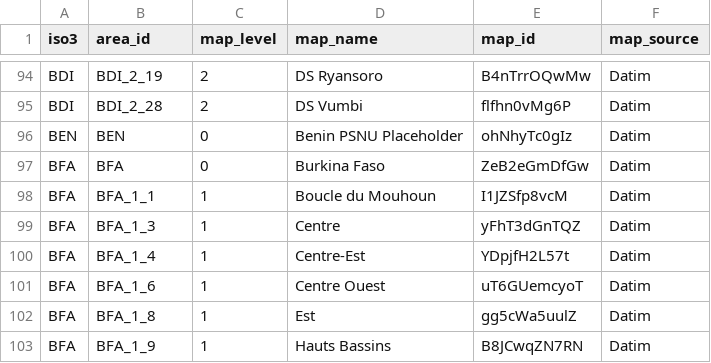
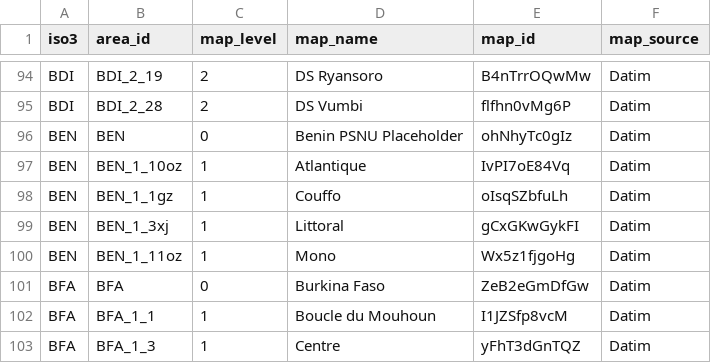
Before and after one commit to mrc-ide/naomi, a CSV file: inst/datapack/datapack_psnu_area_id_map.csv, drawn as a sheet; only a part is shown, gaps mark what is left out; the shorter side is filled out with more unchanged rows; the diff names each change by its address in the sheet, - before the commit and + after, or states it on an @@ line.

Commit message:
update BEN PSNU

```diff
--- a/inst/datapack/datapack_psnu_area_id_map.csv
+++ b/inst/datapack/datapack_psnu_area_id_map.csv
+row 97: BEN | BEN_1_10oz | 1 | Atlantique | IvPI7oE84Vq | Datim
+row 98: BEN | BEN_1_1gz | 1 | Couffo | oIsqSZbfuLh | Datim
+row 99: BEN | BEN_1_3xj | 1 | Littoral | gCxGKwGykFI | Datim
+row 100: BEN | BEN_1_11oz | 1 | Mono | Wx5z1fjgoHg | Datim
```
Also changed, not shown: 3 other files.
